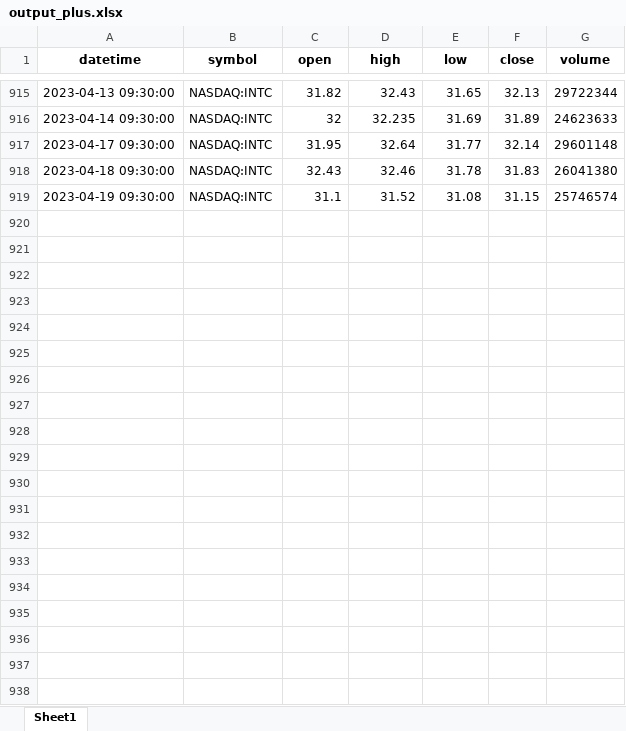
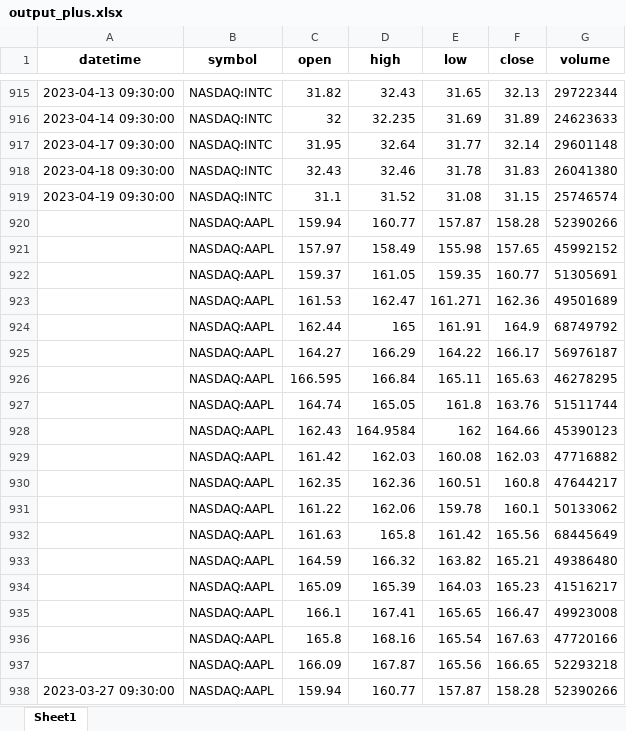
Before and after one commit to EstratekData/ETK-API, an Excel workbook: output_plus.xlsx, sheet Sheet1, drawn as a sheet; only a part is shown, gaps mark what is left out; values as stored, in another font and other column widths than the file's, no borders; the diff covers the shown part only; the diff names each change by its address in the sheet, - before the commit and + after, or states it on an @@ line.

```diff
--- a/output_plus.xlsx (sheet Sheet1)
+++ b/output_plus.xlsx (sheet Sheet1)
+row 920:  | NASDAQ:AAPL | 159.94 | 160.77 | 157.87 | 158.28 | 52390266
+row 921:  | NASDAQ:AAPL | 157.97 | 158.49 | 155.98 | 157.65 | 45992152
+row 922:  | NASDAQ:AAPL | 159.37 | 161.05 | 159.35 | 160.77 | 51305691
+row 923:  | NASDAQ:AAPL | 161.53 | 162.47 | 161.271 | 162.36 | 49501689
+row 924:  | NASDAQ:AAPL | 162.44 | 165 | 161.91 | 164.9 | 68749792
+row 925:  | NASDAQ:AAPL | 164.27 | 166.29 | 164.22 | 166.17 | 56976187
+row 926:  | NASDAQ:AAPL | 166.595 | 166.84 | 165.11 | 165.63 | 46278295
+row 927:  | NASDAQ:AAPL | 164.74 | 165.05 | 161.8 | 163.76 | 51511744
+row 928:  | NASDAQ:AAPL | 162.43 | 164.9584 | 162 | 164.66 | 45390123
+row 929:  | NASDAQ:AAPL | 161.42 | 162.03 | 160.08 | 162.03 | 47716882
+row 930:  | NASDAQ:AAPL | 162.35 | 162.36 | 160.51 | 160.8 | 47644217
+row 931:  | NASDAQ:AAPL | 161.22 | 162.06 | 159.78 | 160.1 | 50133062
+row 932:  | NASDAQ:AAPL | 161.63 | 165.8 | 161.42 | 165.56 | 68445649
+row 933:  | NASDAQ:AAPL | 164.59 | 166.32 | 163.82 | 165.21 | 49386480
+row 934:  | NASDAQ:AAPL | 165.09 | 165.39 | 164.03 | 165.23 | 41516217
+row 935:  | NASDAQ:AAPL | 166.1 | 167.41 | 165.65 | 166.47 | 49923008
+row 936:  | NASDAQ:AAPL | 165.8 | 168.16 | 165.54 | 167.63 | 47720166
+row 937:  | NASDAQ:AAPL | 166.09 | 167.87 | 165.56 | 166.65 | 52293218
+row 938: 2023-03-27 09:30:00 | NASDAQ:AAPL | 159.94 | 160.77 | 157.87 | 158.28 | 52390266
```
Also changed, not shown: 179 added rows elsewhere in this sheet, 7 other files.
